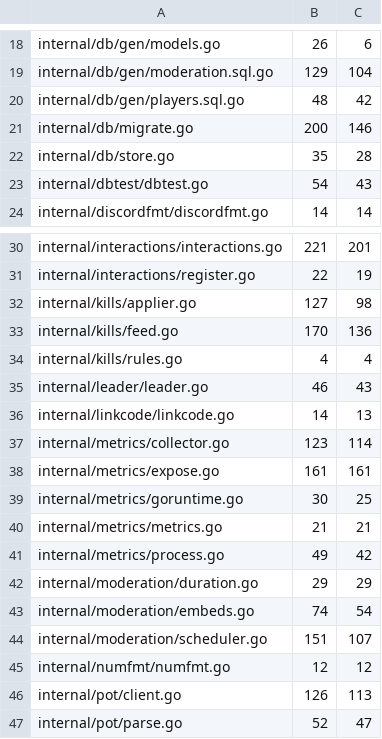
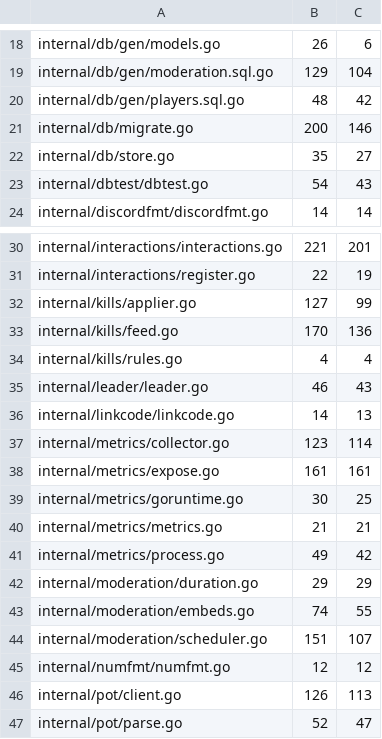
Before and after one commit to USA-RedDragon/obsidibot, a TSV file: .github/coverage-baseline.tsv, drawn as a sheet; only a part is shown, gaps mark what is left out.

```diff
--- a/.github/coverage-baseline.tsv
+++ b/.github/coverage-baseline.tsv
@@ -21,3 +21,3 @@ internal/db/gen/players.sql.go	48	42
 internal/db/migrate.go	200	146
-internal/db/store.go	35	28
+internal/db/store.go	35	27
 internal/dbtest/dbtest.go	54	43
@@ -31,3 +31,3 @@ internal/interactions/interactions.go	221	201
 internal/interactions/register.go	22	19
-internal/kills/applier.go	127	98
+internal/kills/applier.go	127	99
 internal/kills/feed.go	170	136
@@ -42,3 +42,3 @@ internal/metrics/process.go	49	42
 internal/moderation/duration.go	29	29
-internal/moderation/embeds.go	74	54
+internal/moderation/embeds.go	74	55
 internal/moderation/scheduler.go	151	107
```
